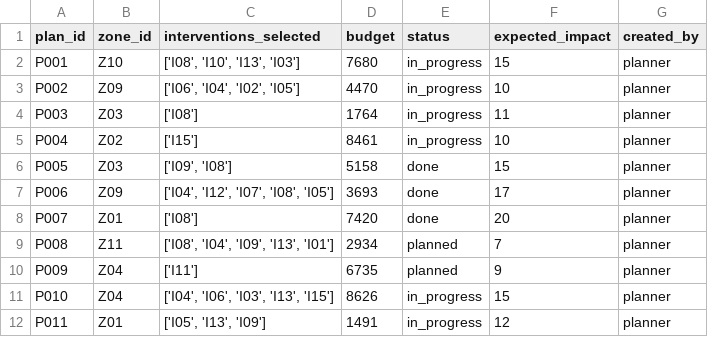
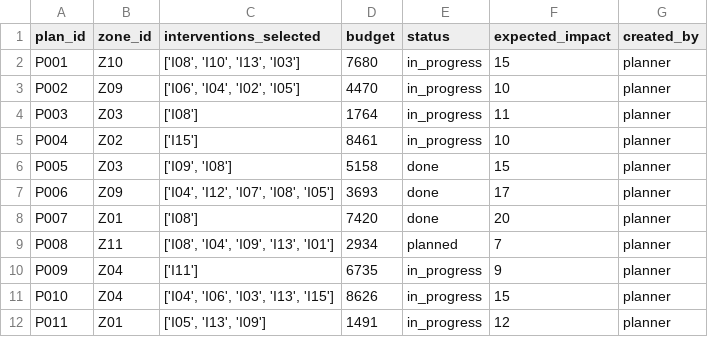
Before and after one commit to JMann-jman/COM2020-Team-Project, a CSV file: noise_pollution_app_backend/data/plans.csv, drawn as a sheet; only a part is shown.

```diff
--- a/noise_pollution_app_backend/data/plans.csv
+++ b/noise_pollution_app_backend/data/plans.csv
@@ -9,3 +9,3 @@ P007,Z01,['I08'],7420,done,20,planner
 P008,Z11,"['I08', 'I04', 'I09', 'I13', 'I01']",2934,planned,7,planner
-P009,Z04,['I11'],6735,planned,9,planner
+P009,Z04,['I11'],6735,in_progress,9,planner
 P010,Z04,"['I04', 'I06', 'I03', 'I13', 'I15']",8626,in_progress,15,planner
```
Also changed, not shown: 6 other files.
